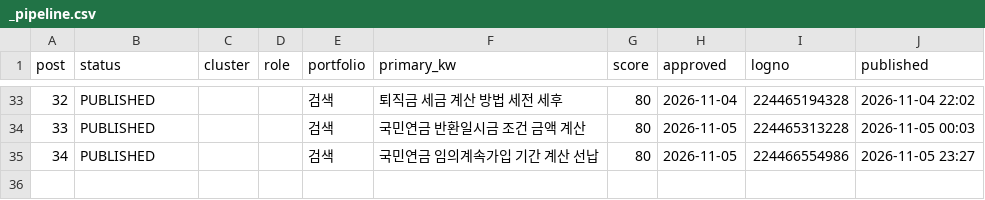
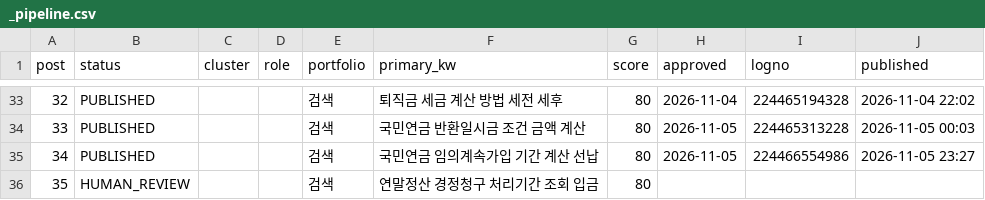
Before and after one commit to Parksooyoung-John/Blog_Automation, a CSV file: content/naver/_pipeline.csv, drawn as a sheet; only a part is shown, gaps mark what is left out; the diff names each change by its address in the sheet, - before the commit and + after, or states it on an @@ line.

```diff
--- a/content/naver/_pipeline.csv
+++ b/content/naver/_pipeline.csv
+row 36: 35 | HUMAN_REVIEW |  |  | 검색 | 연말정산 경정청구 처리기간 조회 입금 | 80
```
Also changed, not shown: content/naver/_candidates.csv, 8 other files.
